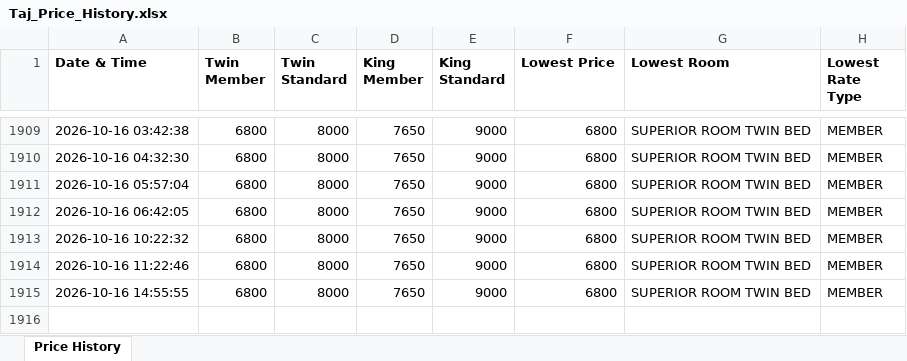
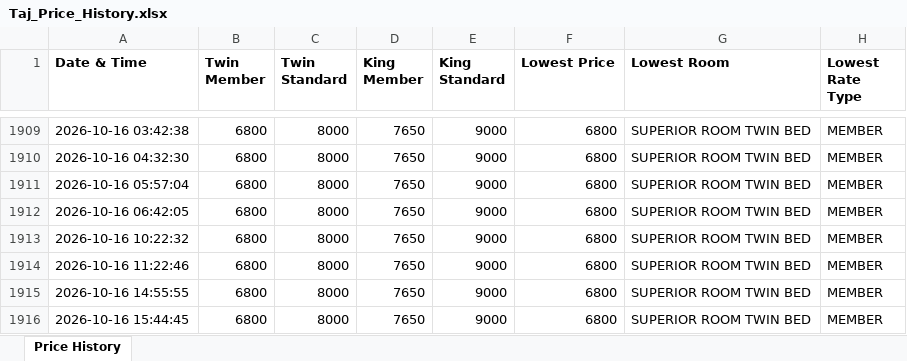
Before and after one commit to mk525262/taj-price-tracker, an Excel workbook: Taj_Price_History.xlsx, sheet Price History, drawn as a sheet; only a part is shown, gaps mark what is left out; values as stored, in another font and other column widths than the file's, no borders; the diff names each change by its address in the sheet, - before the commit and + after, or states it on an @@ line.

```diff
--- a/Taj_Price_History.xlsx (sheet Price History)
+++ b/Taj_Price_History.xlsx (sheet Price History)
+row 1916: 2026-10-16 15:44:45 | 6800 | 8000 | 7650 | 9000 | 6800 | SUPERIOR ROOM TWIN BED | MEMBER
```
Also changed, not shown: 1 other file.
